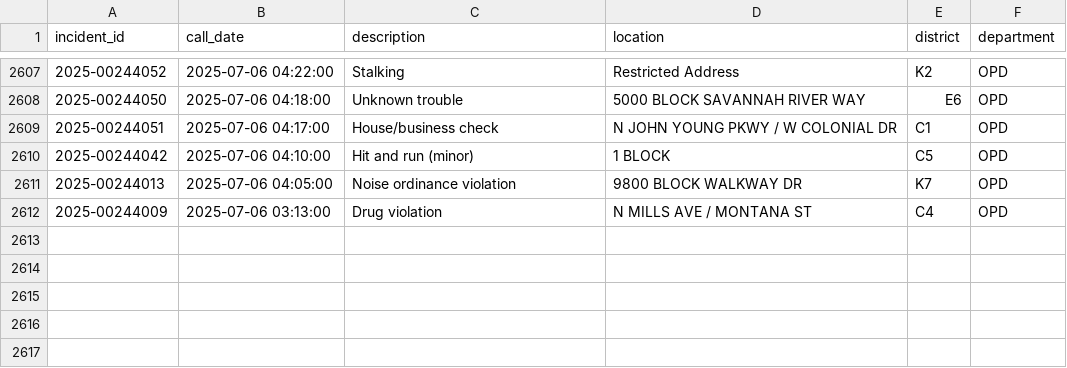
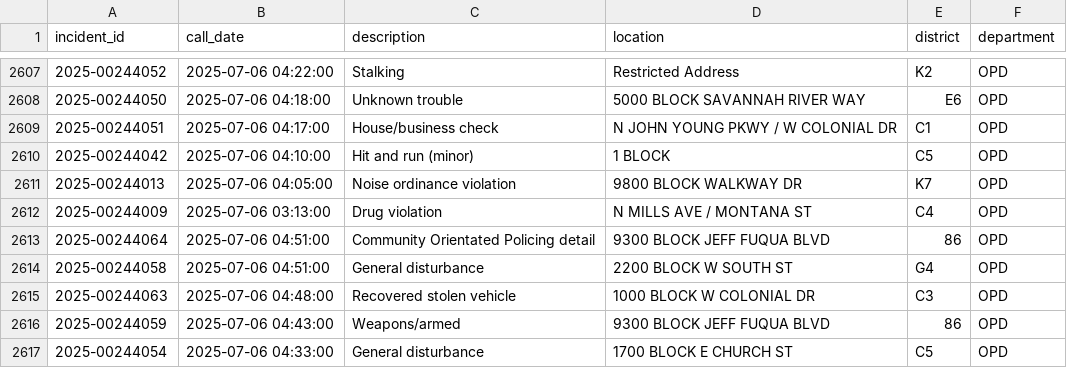
Before and after one commit to mike-lanier/active_calls_actions, a CSV file: data/active_calls.csv, drawn as a sheet; only a part is shown, gaps mark what is left out; the diff names each change by its address in the sheet, - before the commit and + after, or states it on an @@ line.

```diff
--- a/data/active_calls.csv
+++ b/data/active_calls.csv
+row 2613: 2025-00244064 | 2025-07-06 04:51:00 | Community Orientated Policing detail | 9300 BLOCK JEFF FUQUA BLVD | 86 | OPD
+row 2614: 2025-00244058 | 2025-07-06 04:51:00 | General disturbance | 2200 BLOCK W SOUTH ST | G4 | OPD
+row 2615: 2025-00244063 | 2025-07-06 04:48:00 | Recovered stolen vehicle | 1000 BLOCK W COLONIAL DR | C3 | OPD
+row 2616: 2025-00244059 | 2025-07-06 04:43:00 | Weapons/armed | 9300 BLOCK JEFF FUQUA BLVD | 86 | OPD
+row 2617: 2025-00244054 | 2025-07-06 04:33:00 | General disturbance | 1700 BLOCK E CHURCH ST | C5 | OPD
```
